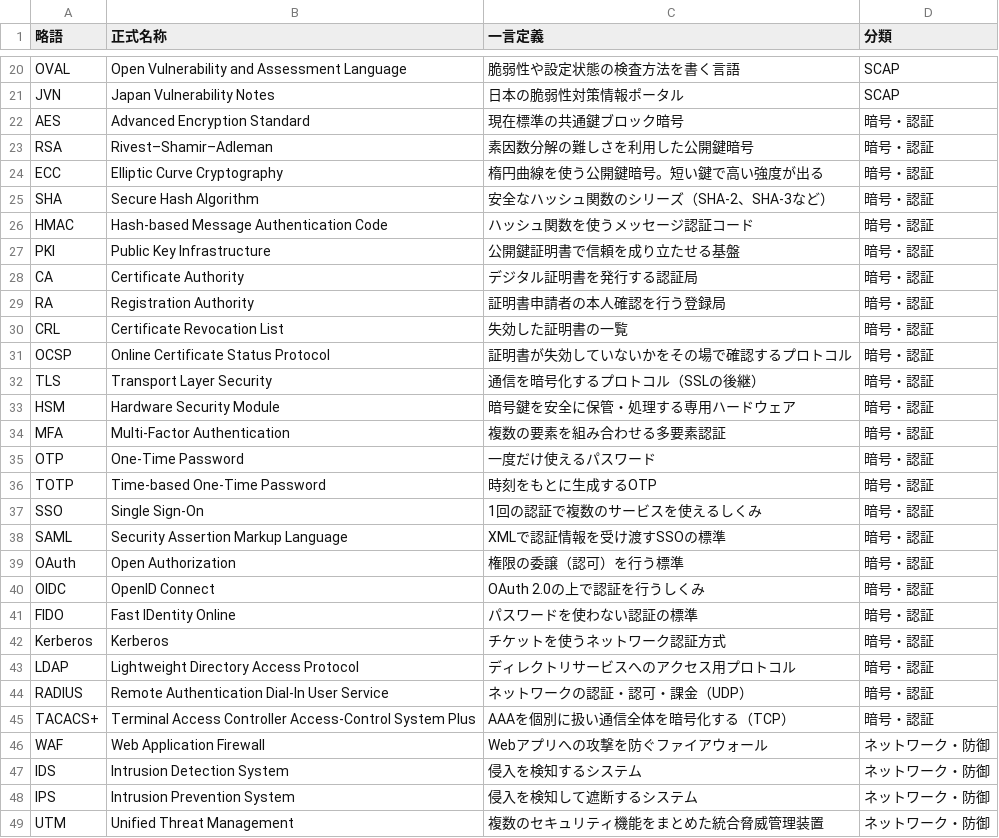
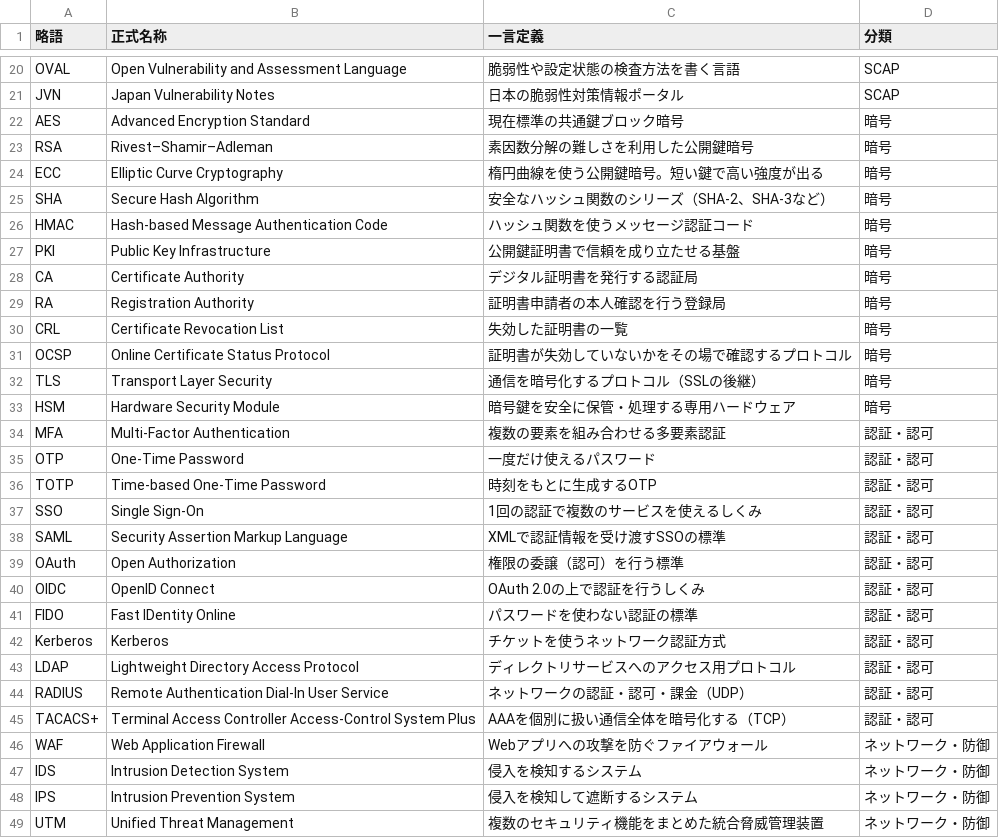
Before and after one commit to YamadaLaboJP/sc-acronym-flashcards, a CSV file: data/sc-acronyms.csv, drawn as a sheet; only a part is shown, gaps mark what is left out; the diff covers the shown part only.

```diff
--- a/data/sc-acronyms.csv
+++ b/data/sc-acronyms.csv
@@ -21,26 +21,26 @@ OVAL,Open Vulnerability and Assessment Language,脆弱性や設定状態の検
 JVN,Japan Vulnerability Notes,日本の脆弱性対策情報ポータル,SCAP
-AES,Advanced Encryption Standard,現在標準の共通鍵ブロック暗号,暗号・認証
-RSA,Rivest–Shamir–Adleman,素因数分解の難しさを利用した公開鍵暗号,暗号・認証
-ECC,Elliptic Curve Cryptography,楕円曲線を使う公開鍵暗号。短い鍵で高い強度が出る,暗号・認証
-SHA,Secure Hash Algorithm,安全なハッシュ関数のシリーズ（SHA-2、SHA-3など）,暗号・認証
-HMAC,Hash-based Message Authentication Code,ハッシュ関数を使うメッセージ認証コード,暗号・認証
-PKI,Public Key Infrastructure,公開鍵証明書で信頼を成り立たせる基盤,暗号・認証
-CA,Certificate Authority,デジタル証明書を発行する認証局,暗号・認証
-RA,Registration Authority,証明書申請者の本人確認を行う登録局,暗号・認証
-CRL,Certificate Revocation List,失効した証明書の一覧,暗号・認証
-OCSP,Online Certificate Status Protocol,証明書が失効していないかをその場で確認するプロトコル,暗号・認証
-TLS,Transport Layer Security,通信を暗号化するプロトコル（SSLの後継）,暗号・認証
-HSM,Hardware Security Module,暗号鍵を安全に保管・処理する専用ハードウェア,暗号・認証
-MFA,Multi-Factor Authentication,複数の要素を組み合わせる多要素認証,暗号・認証
-OTP,One-Time Password,一度だけ使えるパスワード,暗号・認証
-TOTP,Time-based One-Time Password,時刻をもとに生成するOTP,暗号・認証
-SSO,Single Sign-On,1回の認証で複数のサービスを使えるしくみ,暗号・認証
-SAML,Security Assertion Markup Language,XMLで認証情報を受け渡すSSOの標準,暗号・認証
-OAuth,Open Authorization,権限の委譲（認可）を行う標準,暗号・認証
-OIDC,OpenID Connect,OAuth 2.0の上で認証を行うしくみ,暗号・認証
-FIDO,Fast IDentity Online,パスワードを使わない認証の標準,暗号・認証
-Kerberos,Kerberos,チケットを使うネットワーク認証方式,暗号・認証
-LDAP,Lightweight Directory Access Protocol,ディレクトリサービスへのアクセス用プロトコル,暗号・認証
-RADIUS,Remote Authentication Dial-In User Service,ネットワークの認証・認可・課金（UDP）,暗号・認証
-TACACS+,Terminal Access Controller Access-Control System Plus,AAAを個別に扱い通信全体を暗号化する（TCP）,暗号・認証
+AES,Advanced Encryption Standard,現在標準の共通鍵ブロック暗号,暗号
+RSA,Rivest–Shamir–Adleman,素因数分解の難しさを利用した公開鍵暗号,暗号
+ECC,Elliptic Curve Cryptography,楕円曲線を使う公開鍵暗号。短い鍵で高い強度が出る,暗号
+SHA,Secure Hash Algorithm,安全なハッシュ関数のシリーズ（SHA-2、SHA-3など）,暗号
+HMAC,Hash-based Message Authentication Code,ハッシュ関数を使うメッセージ認証コード,暗号
+PKI,Public Key Infrastructure,公開鍵証明書で信頼を成り立たせる基盤,暗号
+CA,Certificate Authority,デジタル証明書を発行する認証局,暗号
+RA,Registration Authority,証明書申請者の本人確認を行う登録局,暗号
+CRL,Certificate Revocation List,失効した証明書の一覧,暗号
+OCSP,Online Certificate Status Protocol,証明書が失効していないかをその場で確認するプロトコル,暗号
+TLS,Transport Layer Security,通信を暗号化するプロトコル（SSLの後継）,暗号
+HSM,Hardware Security Module,暗号鍵を安全に保管・処理する専用ハードウェア,暗号
+MFA,Multi-Factor Authentication,複数の要素を組み合わせる多要素認証,認証・認可
+OTP,One-Time Password,一度だけ使えるパスワード,認証・認可
+TOTP,Time-based One-Time Password,時刻をもとに生成するOTP,認証・認可
+SSO,Single Sign-On,1回の認証で複数のサービスを使えるしくみ,認証・認可
+SAML,Security Assertion Markup Language,XMLで認証情報を受け渡すSSOの標準,認証・認可
+OAuth,Open Authorization,権限の委譲（認可）を行う標準,認証・認可
+OIDC,OpenID Connect,OAuth 2.0の上で認証を行うしくみ,認証・認可
+FIDO,Fast IDentity Online,パスワードを使わない認証の標準,認証・認可
+Kerberos,Kerberos,チケットを使うネットワーク認証方式,認証・認可
+LDAP,Lightweight Directory Access Protocol,ディレクトリサービスへのアクセス用プロトコル,認証・認可
+RADIUS,Remote Authentication Dial-In User Service,ネットワークの認証・認可・課金（UDP）,認証・認可
+TACACS+,Terminal Access Controller Access-Control System Plus,AAAを個別に扱い通信全体を暗号化する（TCP）,認証・認可
 WAF,Web Application Firewall,Webアプリへの攻撃を防ぐファイアウォール,ネットワーク・防御
```
Also changed, not shown: 22 edited cells elsewhere in this file, 1 other file.
